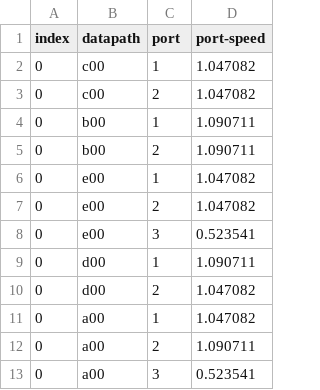
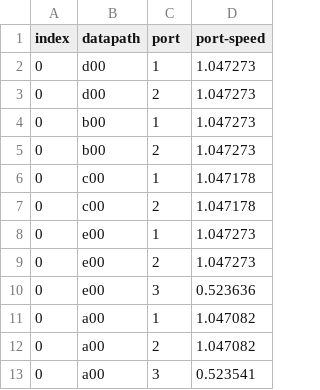
Before and after one commit to amuracciole/TrafficEngineering-SDWAN, a CSV file: TFM/Table.csv, drawn as a sheet.

```diff
--- a/TFM/Table.csv
+++ b/TFM/Table.csv
@@ -1,13 +1,13 @@
 index,datapath,port,port-speed
-0,c00,1,1.047082
-0,c00,2,1.047082
-0,b00,1,1.090711
-0,b00,2,1.090711
-0,e00,1,1.047082
-0,e00,2,1.047082
-0,e00,3,0.523541
-0,d00,1,1.090711
-0,d00,2,1.047082
+0,d00,1,1.047273
+0,d00,2,1.047273
+0,b00,1,1.047273
+0,b00,2,1.047273
+0,c00,1,1.047178
+0,c00,2,1.047178
+0,e00,1,1.047273
+0,e00,2,1.047273
+0,e00,3,0.523636
 0,a00,1,1.047082
-0,a00,2,1.090711
+0,a00,2,1.047082
 0,a00,3,0.523541
```
Also changed, not shown: 9 other files.
